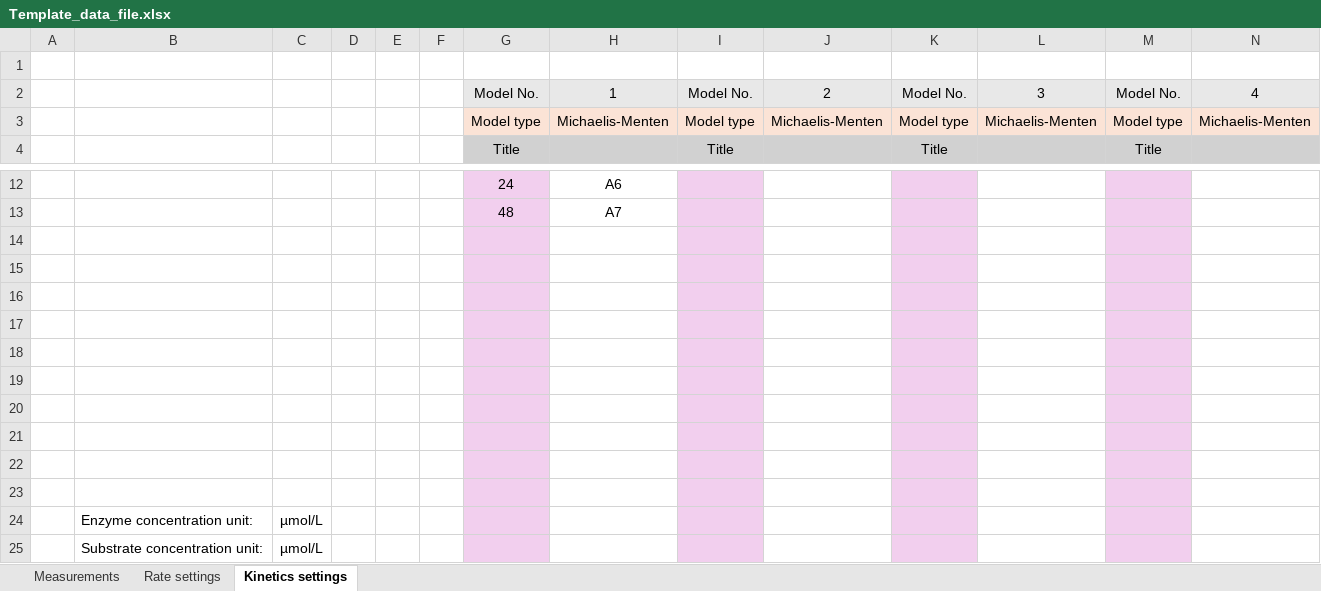
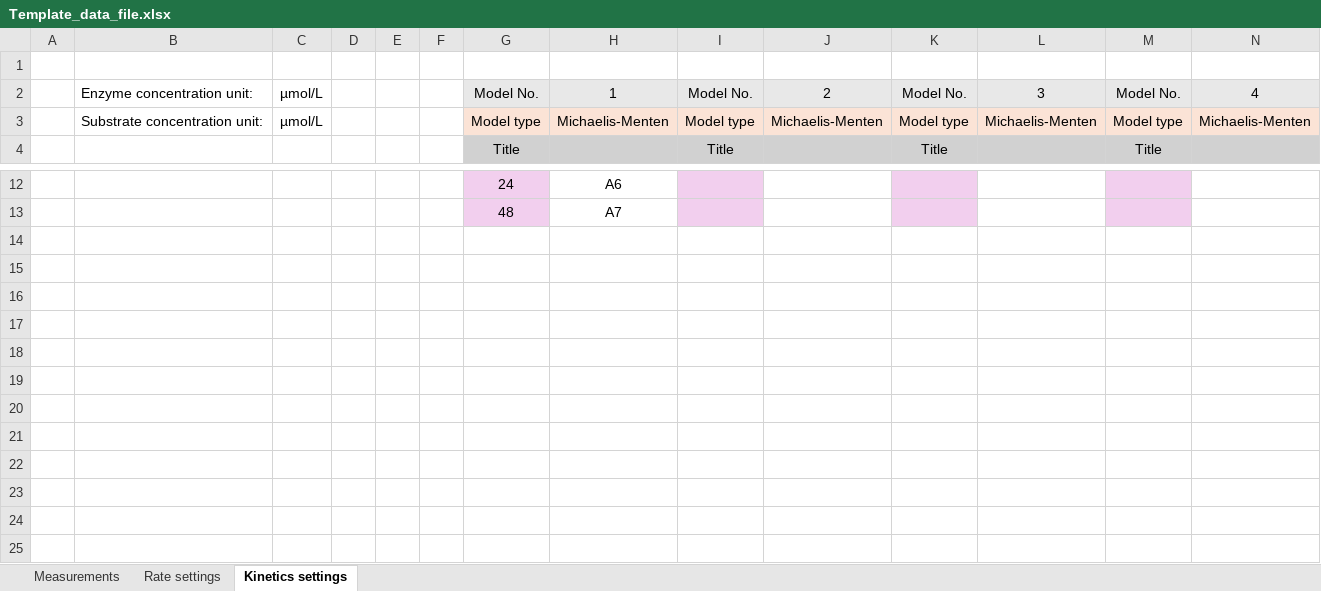
Before and after one commit to marola94/activity_to_kinetics, an Excel workbook: data/raw/Template_data_file.xlsx, sheet Kinetics settings, drawn as a sheet; only a part is shown, gaps mark what is left out; values as stored, in another font and other column widths than the file's, no borders; charts and pictures not drawn; rows hold the shown columns only; the diff names each change by its address in the sheet, - before the commit and + after, or states it on an @@ line.

```diff
--- a/data/raw/Template_data_file.xlsx (sheet Kinetics settings)
+++ b/data/raw/Template_data_file.xlsx (sheet Kinetics settings)
-B2: (empty)
+B2: Enzyme concentration unit:
-C2:C3: (empty)
+C2:C3: µmol/L
-B3: (empty)
+B3: Substrate concentration unit:
-row 14: (empty)
-row 15: (empty)
-row 16: (empty)
-row 17: (empty)
-row 18: (empty)
-row 19: (empty)
-row 20: (empty)
-row 21: (empty)
-row 22: (empty)
-row 23: (empty)
-row 24:  | Enzyme concentration unit: | µmol/L
-row 25:  | Substrate concentration unit: | µmol/L
```
Also changed, not shown: sheet Measurements, sheet Rate settings, charts or pictures.
